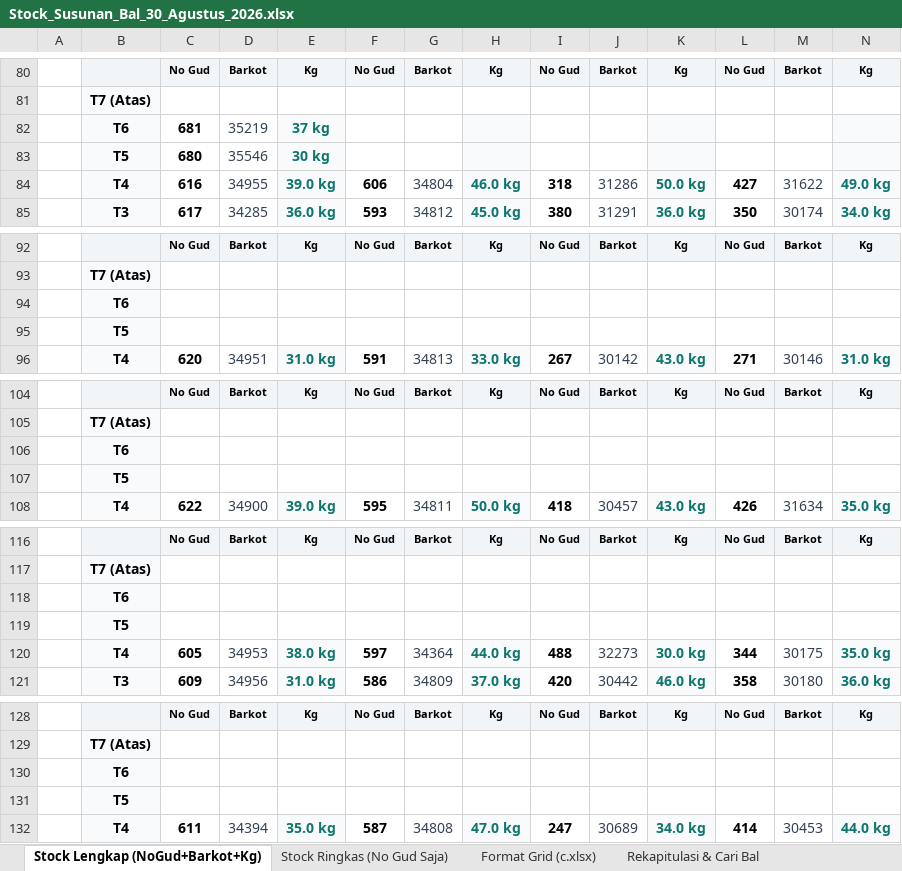
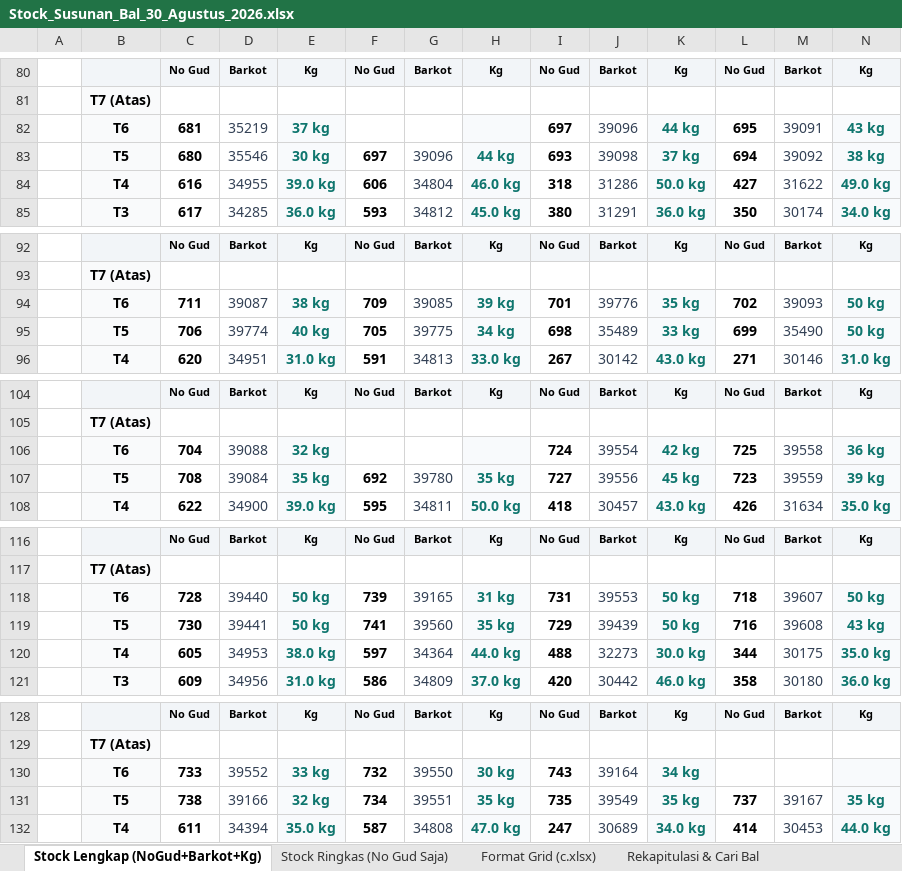
Before and after one commit to grndnstnmlk/stock-gudang-susunan, an Excel workbook: Stock_Susunan_Bal_30_Agustus_2026.xlsx, sheet Stock Lengkap (NoGud+Barkot+Kg), drawn as a sheet; only a part is shown, gaps mark what is left out; values as stored, in another font and other column widths than the file's, no borders; removed rows and columns are numbered as before the commit, all else as after; rows hold the shown columns only; the diff covers the shown part only; the diff names each change by its address in the sheet, - before the commit and + after, or states it on an @@ line.

```diff
--- a/Stock_Susunan_Bal_30_Agustus_2026.xlsx (sheet Stock Lengkap (NoGud+Barkot+Kg))
+++ b/Stock_Susunan_Bal_30_Agustus_2026.xlsx (sheet Stock Lengkap (NoGud+Barkot+Kg))
-row 82:  | T6 | 681 | 35219 | 37 kg
-row 83:  | T5 | 680 | 35546 | 30 kg
+row 82:  | T6 | 681 | 35219 | 37 kg |  |  |  | 697 | 39096 | 44 kg | 695 | 39091 | 43 kg
+row 83:  | T5 | 680 | 35546 | 30 kg | 697 | 39096 | 44 kg | 693 | 39098 | 37 kg | 694 | 39092 | 38 kg
-row 94:  | T6
-row 95:  | T5
+row 94:  | T6 | 711 | 39087 | 38 kg | 709 | 39085 | 39 kg | 701 | 39776 | 35 kg | 702 | 39093 | 50 kg
+row 95:  | T5 | 706 | 39774 | 40 kg | 705 | 39775 | 34 kg | 698 | 35489 | 33 kg | 699 | 35490 | 50 kg
-row 106:  | T6
-row 107:  | T5
+row 106:  | T6 | 704 | 39088 | 32 kg |  |  |  | 724 | 39554 | 42 kg | 725 | 39558 | 36 kg
+row 107:  | T5 | 708 | 39084 | 35 kg | 692 | 39780 | 35 kg | 727 | 39556 | 45 kg | 723 | 39559 | 39 kg
-row 118:  | T6
-row 119:  | T5
+row 118:  | T6 | 728 | 39440 | 50 kg | 739 | 39165 | 31 kg | 731 | 39553 | 50 kg | 718 | 39607 | 50 kg
+row 119:  | T5 | 730 | 39441 | 50 kg | 741 | 39560 | 35 kg | 729 | 39439 | 50 kg | 716 | 39608 | 43 kg
-row 130:  | T6
-row 131:  | T5
+row 130:  | T6 | 733 | 39552 | 33 kg | 732 | 39550 | 30 kg | 743 | 39164 | 34 kg
+row 131:  | T5 | 738 | 39166 | 32 kg | 734 | 39551 | 35 kg | 735 | 39549 | 35 kg | 737 | 39167 | 35 kg
```
Also changed, not shown: 2 edited cells elsewhere in this sheet, sheet Rekapitulasi & Cari Bal, sheet Format Grid (c.xlsx), sheet Stock Ringkas (No Gud Saja), c.xlsx, 3 other files.
